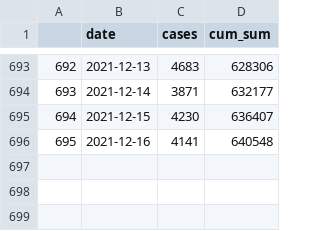
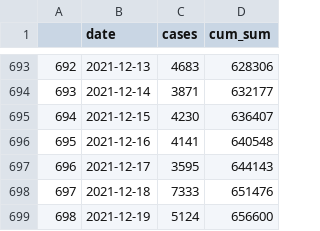
Before and after one commit to eamswe/dashboard, a CSV file: cumulcases.csv, drawn as a sheet; only a part is shown, gaps mark what is left out.

```diff
--- a/cumulcases.csv
+++ b/cumulcases.csv
@@ -696 +696,4 @@
 "695",2021-12-16,4141,640548
+"696",2021-12-17,3595,644143
+"697",2021-12-18,7333,651476
+"698",2021-12-19,5124,656600
```
Also changed, not shown: cases.csv, cbi.csv, 1 other file.
